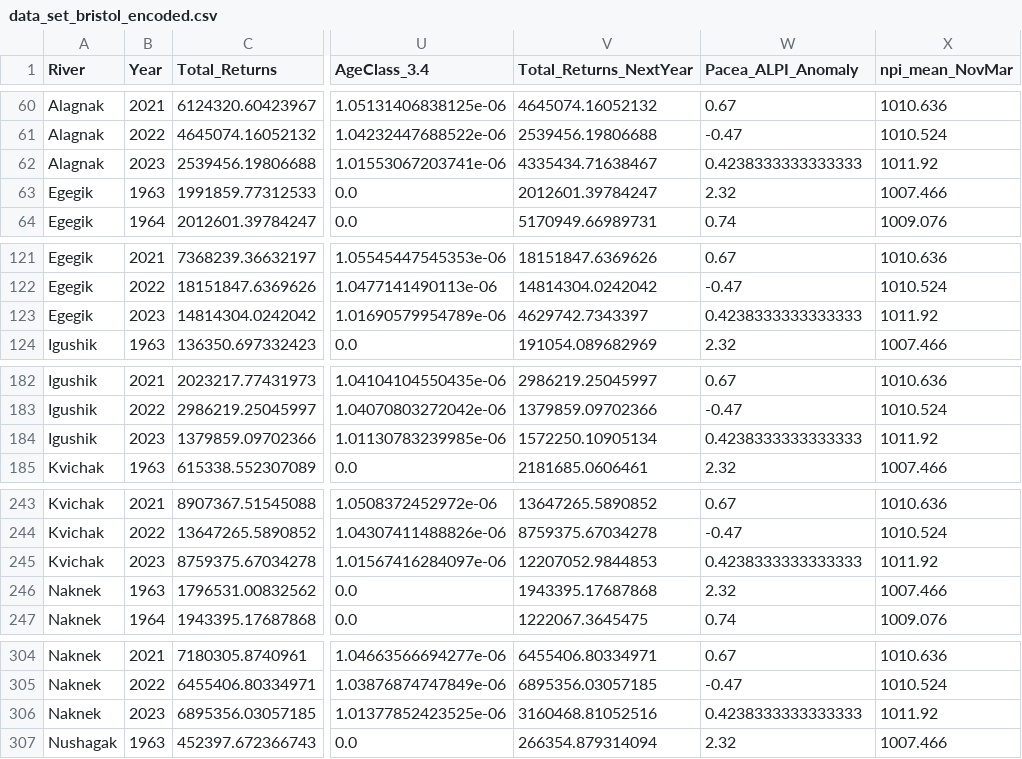
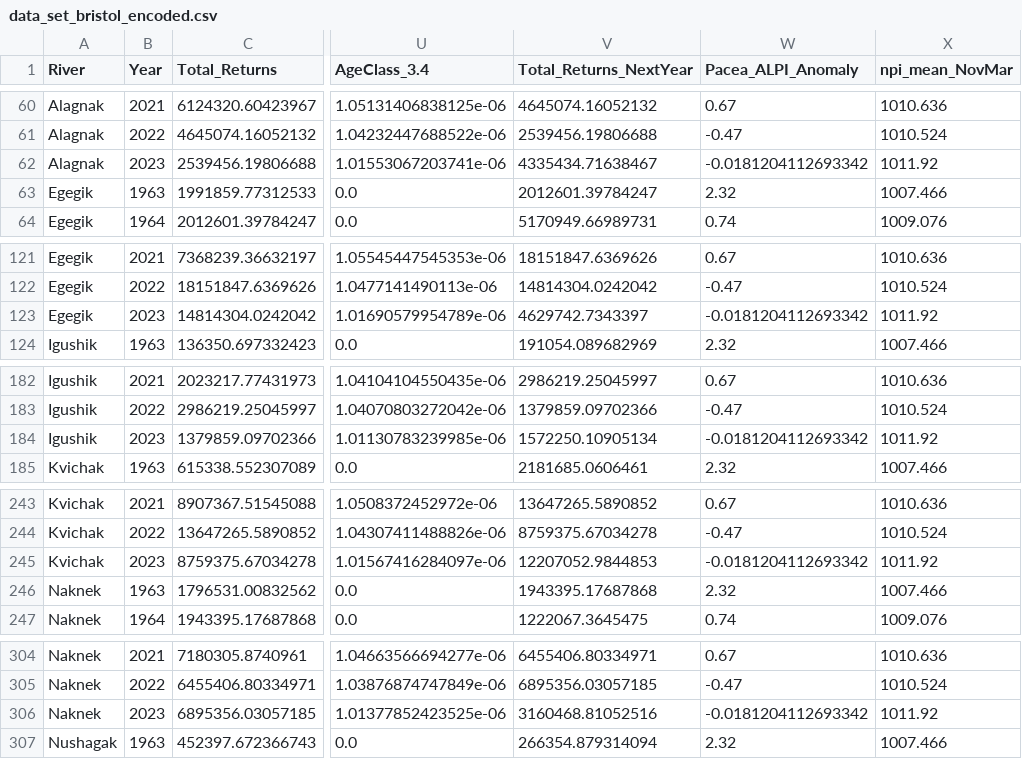
Before and after one commit to schmidj/PredictSalmonRuns, a CSV file: murilo_salmon/BristolBay/FIRST_APPROACH/data_set_bristol_encoded.csv, drawn as a sheet; only a part is shown, gaps mark what is left out; the diff covers the shown part only; the diff names each change by its address in the sheet, - before the commit and + after, or states it on an @@ line.

Commit message:
adding new results for model after dataset update only BristolBay

```diff
--- a/murilo_salmon/BristolBay/FIRST_APPROACH/data_set_bristol_encoded.csv
+++ b/murilo_salmon/BristolBay/FIRST_APPROACH/data_set_bristol_encoded.csv
-W62 (Pacea_ALPI_Anomaly): 0.4238333333333333
+W62 (Pacea_ALPI_Anomaly): -0.0181204112693342
-W123 (Pacea_ALPI_Anomaly): 0.4238333333333333
+W123 (Pacea_ALPI_Anomaly): -0.0181204112693342
-W184 (Pacea_ALPI_Anomaly): 0.4238333333333333
+W184 (Pacea_ALPI_Anomaly): -0.0181204112693342
-W245 (Pacea_ALPI_Anomaly): 0.4238333333333333
+W245 (Pacea_ALPI_Anomaly): -0.0181204112693342
-W306 (Pacea_ALPI_Anomaly): 0.4238333333333333
+W306 (Pacea_ALPI_Anomaly): -0.0181204112693342
```
Also changed, not shown: 3 edited cells elsewhere in this file, murilo_salmon/BristolBay/FIRST_APPROACH/data_test.csv, murilo_salmon/BristolBay/FIRST_APPROACH/data_test_encoded.csv, 13 other files.
